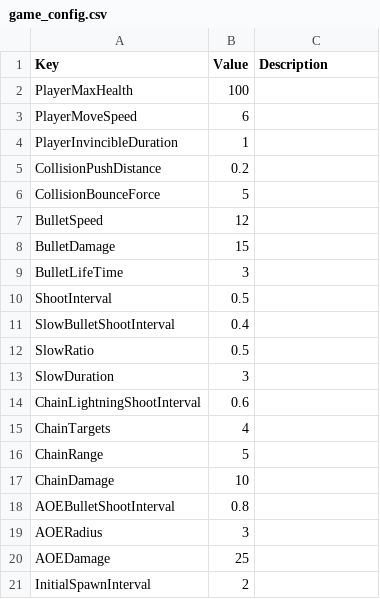
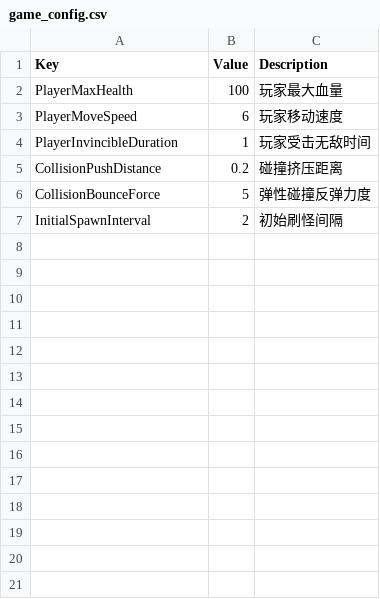
Before and after one commit to Sikrik/ECS_Exercises, a CSV file: Assets/Resources/game_config.csv, drawn as a sheet.

```diff
--- a/Assets/Resources/game_config.csv
+++ b/Assets/Resources/game_config.csv
@@ -1,21 +1,7 @@
 Key,Value,Description
-PlayerMaxHealth,100,
-PlayerMoveSpeed,6,
-PlayerInvincibleDuration,1,
-CollisionPushDistance,0.2,
-CollisionBounceForce,5,
-BulletSpeed,12,
-BulletDamage,15,
-BulletLifeTime,3,
-ShootInterval,0.5,
-SlowBulletShootInterval,0.4,
-SlowRatio,0.5,
-SlowDuration,3,
-ChainLightningShootInterval,0.6,
-ChainTargets,4,
-ChainRange,5,
-ChainDamage,10,
-AOEBulletShootInterval,0.8,
-AOERadius,3,
-AOEDamage,25,
-InitialSpawnInterval,2,
+PlayerMaxHealth,100,玩家最大血量
+PlayerMoveSpeed,6,玩家移动速度
+PlayerInvincibleDuration,1,玩家受击无敌时间
+CollisionPushDistance,0.2,碰撞挤压距离
+CollisionBounceForce,5,弹性碰撞反弹力度
+InitialSpawnInterval,2,初始刷怪间隔
```
Also changed, not shown: 16 other files.
